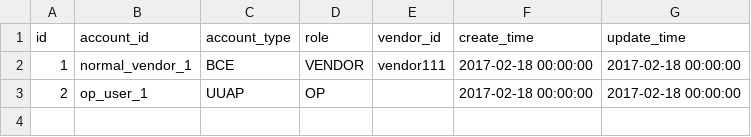
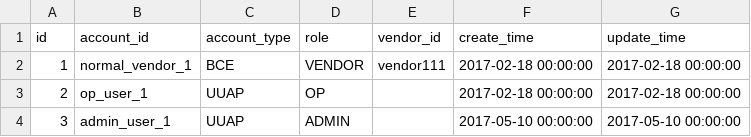
Before and after one commit to tzp3832076/cloudmarket-iac, a CSV file: mkt-iac-common-test/src/main/resources/com/baidu/bce/mkt/dataset/mkt_account.csv, drawn as a sheet.

```diff
--- a/mkt-iac-common-test/src/main/resources/com/baidu/bce/mkt/dataset/mkt_account.csv
+++ b/mkt-iac-common-test/src/main/resources/com/baidu/bce/mkt/dataset/mkt_account.csv
@@ -3 +3,2 @@ id, account_id, account_type, role, vendor_id, create_time, update_time
 2, op_user_1, UUAP, OP, , 2017-02-18 00:00:00, 2017-02-18 00:00:00
+3, admin_user_1, UUAP, ADMIN, , 2017-05-10 00:00:00, 2017-05-10 00:00:00
```
Also changed, not shown: 10 other files.
